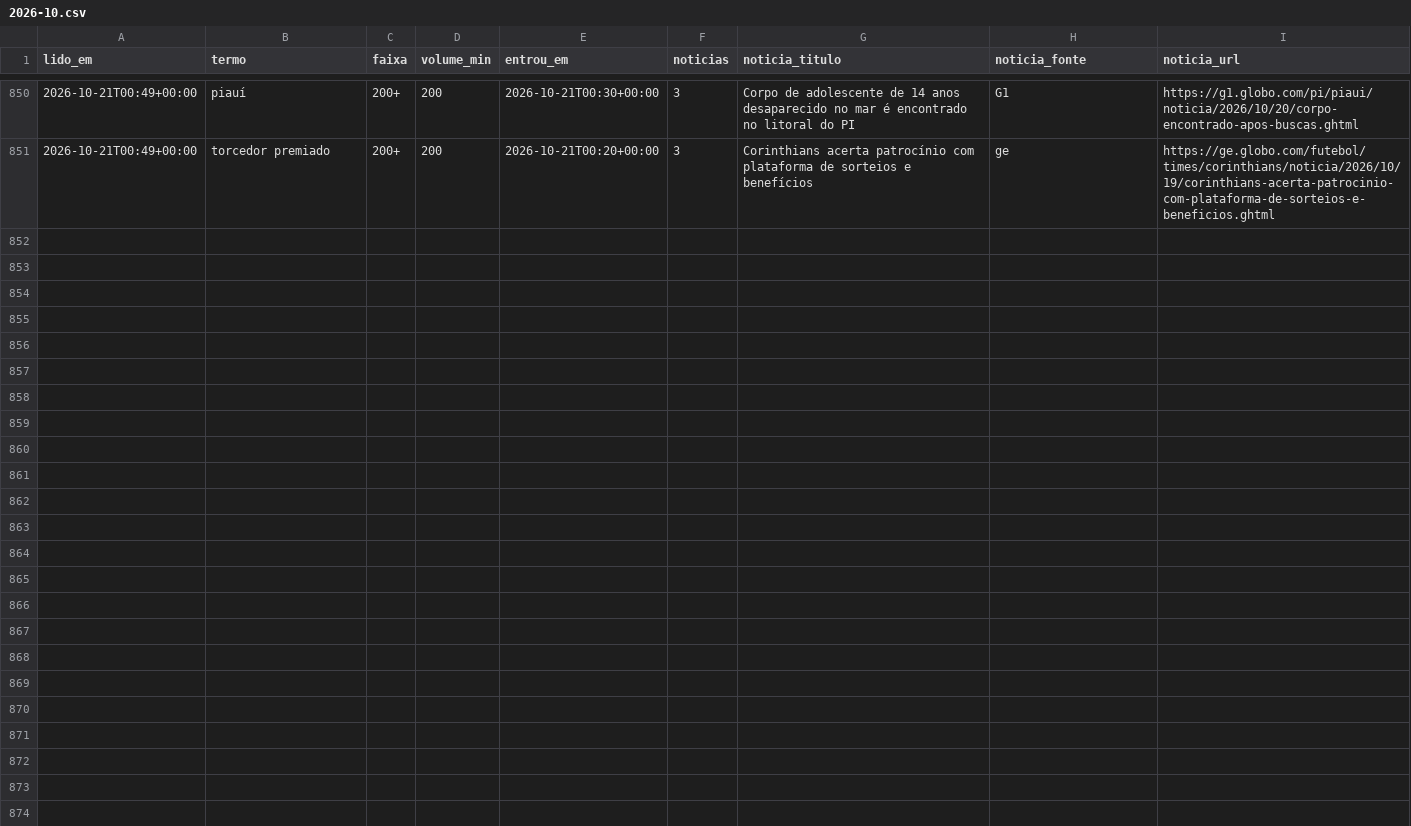
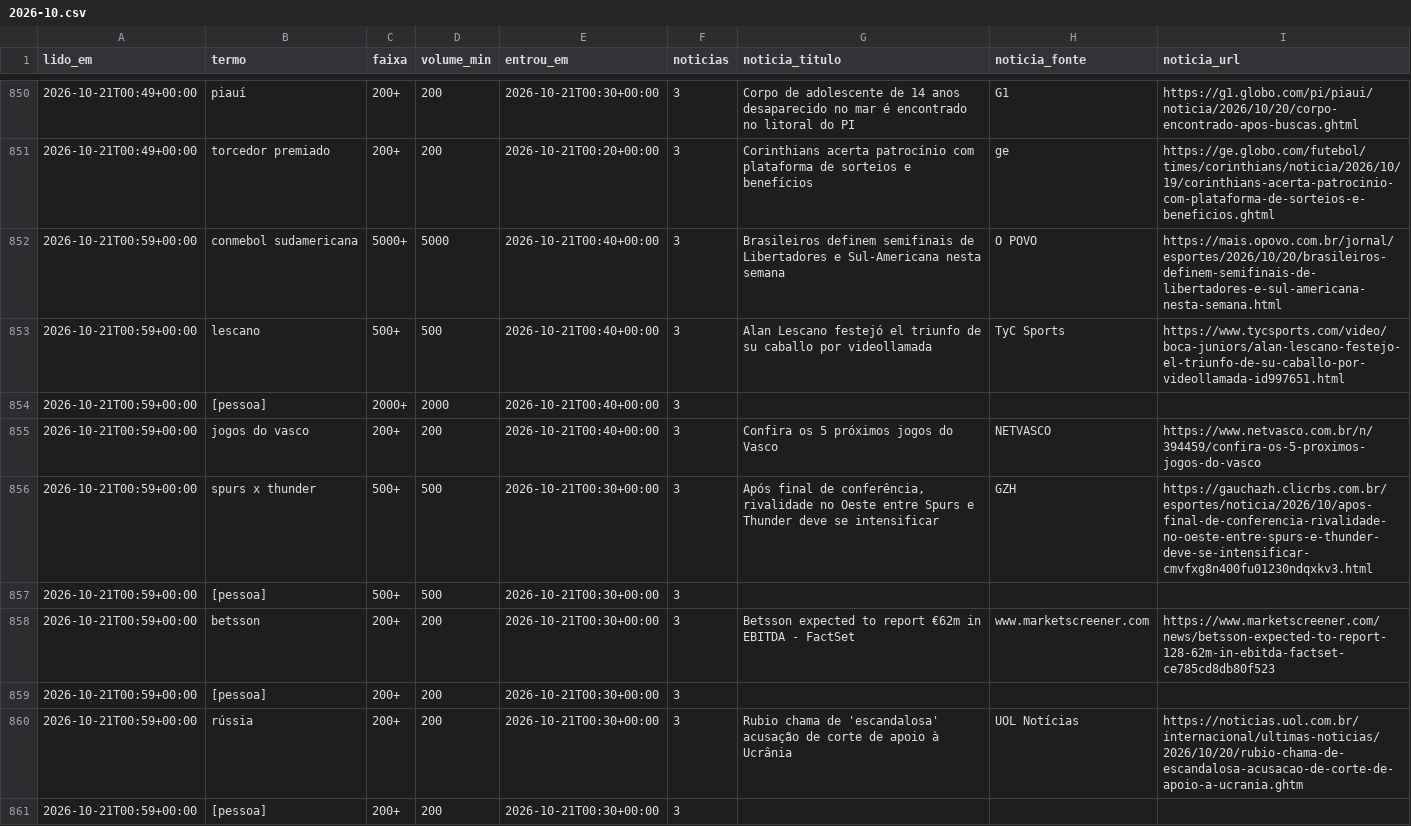
Before and after one commit to kel-lorran/saloInt-sinais, a CSV file: dados/trends/2026-10.csv, drawn as a sheet; only a part is shown, gaps mark what is left out; the diff names each change by its address in the sheet, - before the commit and + after, or states it on an @@ line.

```diff
--- a/dados/trends/2026-10.csv
+++ b/dados/trends/2026-10.csv
+row 852: 2026-10-21T00:59+00:00 | conmebol sudamericana | 5000+ | 5000 | 2026-10-21T00:40+00:00 | 3 | Brasileiros definem semifinais de Libertadores e Sul-Americana nesta semana | O POVO | https://mais.opovo.com.br/jornal/esportes/2026/10/20/brasileiros-definem-semifinais-de-libertadores-e-sul-americana-nesta-semana.html
+row 853: 2026-10-21T00:59+00:00 | lescano | 500+ | 500 | 2026-10-21T00:40+00:00 | 3 | Alan Lescano festejó el triunfo de su caballo por videollamada | TyC Sports | https://www.tycsports.com/video/boca-juniors/alan-lescano-festejo-el-triunfo-de-su-caballo-por-videollamada-id997651.html
+row 854: 2026-10-21T00:59+00:00 | [pessoa] | 2000+ | 2000 | 2026-10-21T00:40+00:00 | 3
+row 855: 2026-10-21T00:59+00:00 | jogos do vasco | 200+ | 200 | 2026-10-21T00:40+00:00 | 3 | Confira os 5 próximos jogos do Vasco | NETVASCO | https://www.netvasco.com.br/n/394459/confira-os-5-proximos-jogos-do-vasco
+row 856: 2026-10-21T00:59+00:00 | spurs x thunder | 500+ | 500 | 2026-10-21T00:30+00:00 | 3 | Após final de conferência, rivalidade no Oeste entre Spurs e Thunder deve se intensificar | GZH | https://gauchazh.clicrbs.com.br/esportes/noticia/2026/10/apos-final-de-conferencia-rivalidade-no-oeste-entre-spurs-e-thunder-deve-se-intensificar-cmvfxg8n400fu01230ndqxkv3.html
+row 857: 2026-10-21T00:59+00:00 | [pessoa] | 500+ | 500 | 2026-10-21T00:30+00:00 | 3
+row 858: 2026-10-21T00:59+00:00 | betsson | 200+ | 200 | 2026-10-21T00:30+00:00 | 3 | Betsson expected to report €62m in EBITDA - FactSet | www.marketscreener.com | https://www.marketscreener.com/news/betsson-expected-to-report-128-62m-in-ebitda-factset-ce785cd8db80f523
+row 859: 2026-10-21T00:59+00:00 | [pessoa] | 200+ | 200 | 2026-10-21T00:30+00:00 | 3
+row 860: 2026-10-21T00:59+00:00 | rússia | 200+ | 200 | 2026-10-21T00:30+00:00 | 3 | Rubio chama de 'escandalosa' acusação de corte de apoio à Ucrânia | UOL Notícias | https://noticias.uol.com.br/internacional/ultimas-noticias/2026/10/20/rubio-chama-de-escandalosa-acusacao-de-corte-de-apoio-a-ucrania.ghtm
+row 861: 2026-10-21T00:59+00:00 | [pessoa] | 200+ | 200 | 2026-10-21T00:30+00:00 | 3
```
